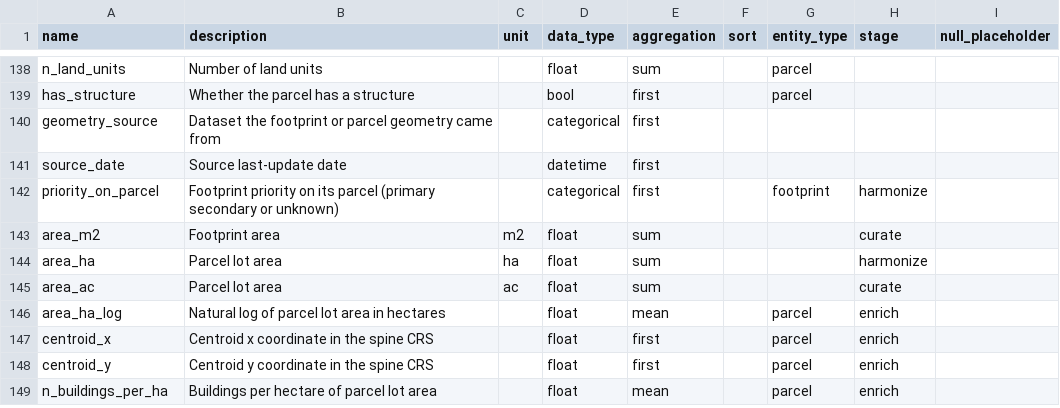
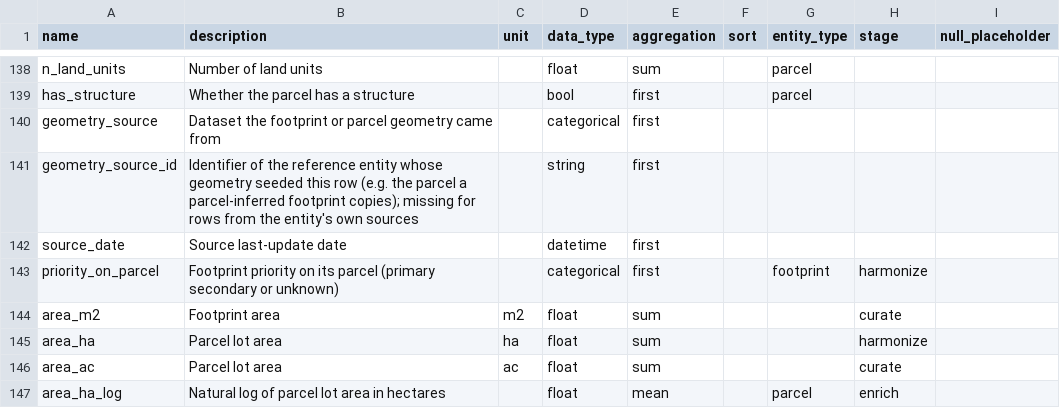
Before and after one commit to chrnolte/openplaces, a CSV file: src/openplaces/core/attribute_registry.csv, drawn as a sheet; only a part is shown, gaps mark what is left out; the shorter side is filled out with more unchanged rows.

Commit message:
Persist every link product, and restore a geospine instead of recomputing it
save_link defaults on for both join modes (spatial_point crosswalks included); sidecar fingerprints gain the prior geometry-phase step configs (format 2, via per-step phase tags). load_geospine rebuilds a successor recipe's state from the persisted tables, and readers resolve a geometry-free output's geometry through its entity_recipe chain.

```diff
--- a/src/openplaces/core/attribute_registry.csv
+++ b/src/openplaces/core/attribute_registry.csv
@@ -140,2 +140,3 @@ has_structure,Whether the parcel has a structure,,bool,first,,parcel,
 geometry_source,Dataset the footprint or parcel geometry came from,,categorical,first,,,
+geometry_source_id,Identifier of the reference entity whose geometry seeded this row (e.g. the parcel a parcel-inferred footprint copies); missing for rows from the entity's own sources,,string,first,,,
 source_date,Source last-update date,,datetime,first,,,
```
Also changed, not shown: 17 other files.
